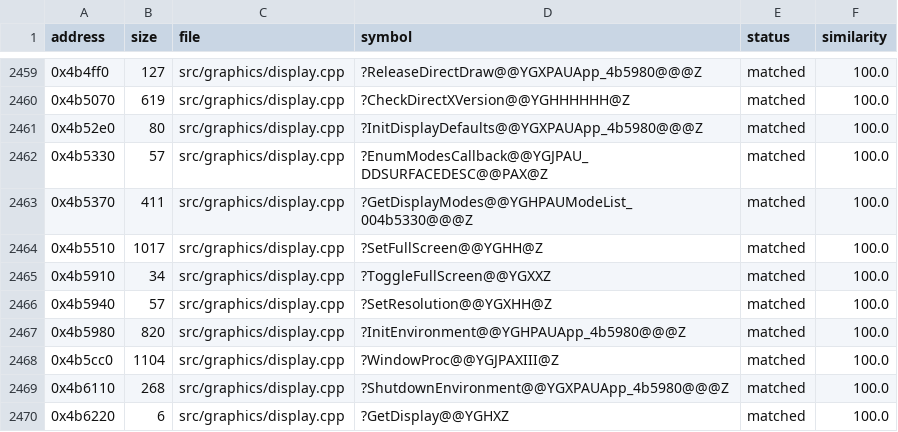
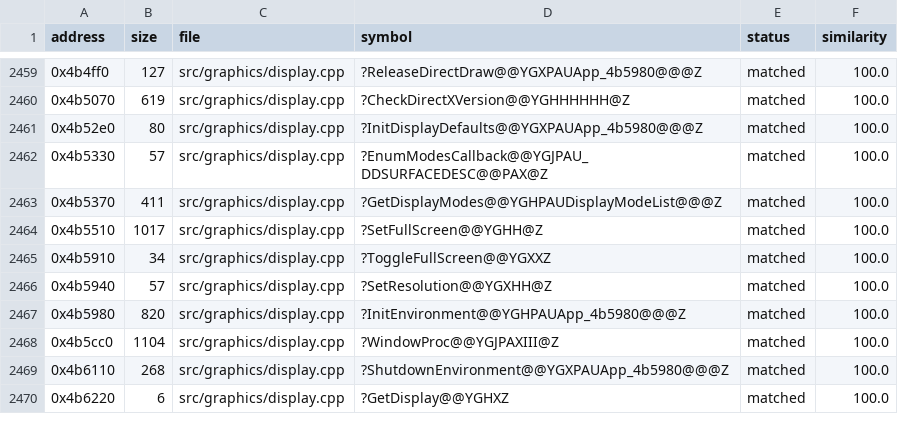
Before and after one commit to HectorBailey/byte-tactics, a CSV file: data/progress.csv, drawn as a sheet; only a part is shown, gaps mark what is left out.

Commit message:
Refactor: Name the display module records

```diff
--- a/data/progress.csv
+++ b/data/progress.csv
@@ -2462,3 +2462,3 @@ address,size,file,symbol,status,similarity
 0x4b5330,57,src/graphics/display.cpp,?EnumModesCallback@@YGJPAU_DDSURFACEDESC@@PAX@Z,matched,100.0
-0x4b5370,411,src/graphics/display.cpp,?GetDisplayModes@@YGHPAUModeList_004b5330@@@Z,matched,100.0
+0x4b5370,411,src/graphics/display.cpp,?GetDisplayModes@@YGHPAUDisplayModeList@@@Z,matched,100.0
 0x4b5510,1017,src/graphics/display.cpp,?SetFullScreen@@YGHH@Z,matched,100.0
```
Also changed, not shown: 1 other file.
